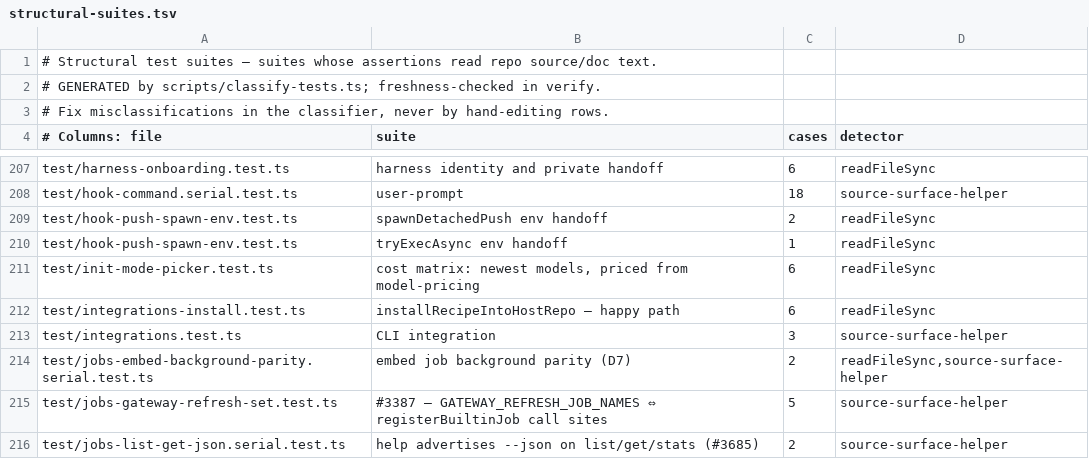
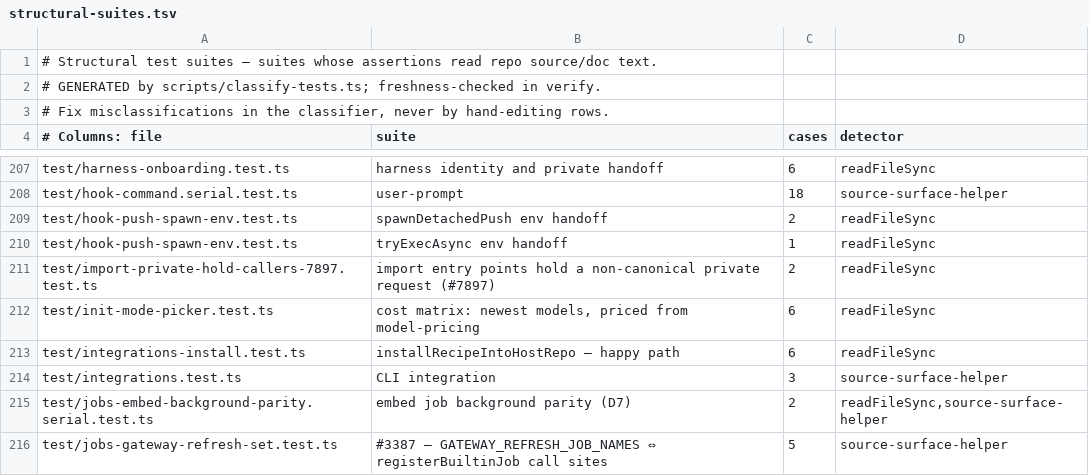
Before and after one commit to Carlo576/gbrain, a TSV file: scripts/structural-suites.tsv, drawn as a sheet; only a part is shown, gaps mark what is left out; the shorter side is filled out with more unchanged rows.

Commit message:
chore: regenerate the structural suites manifest and CLI flag registry (#7897)
Co-authored-by: capy-ai[bot] <230910855+capy-ai[bot]@users.noreply.github.com>

```diff
--- a/scripts/structural-suites.tsv
+++ b/scripts/structural-suites.tsv
@@ -210,2 +210,3 @@ test/hook-push-spawn-env.test.ts	spawnDetachedPush env handoff	2	readFileSync
 test/hook-push-spawn-env.test.ts	tryExecAsync env handoff	1	readFileSync
+test/import-private-hold-callers-7897.test.ts	import entry points hold a non-canonical private request (#7897)	2	readFileSync
 test/init-mode-picker.test.ts	cost matrix: newest models, priced from model-pricing	6	readFileSync
```
Also changed, not shown: 1 other file.
